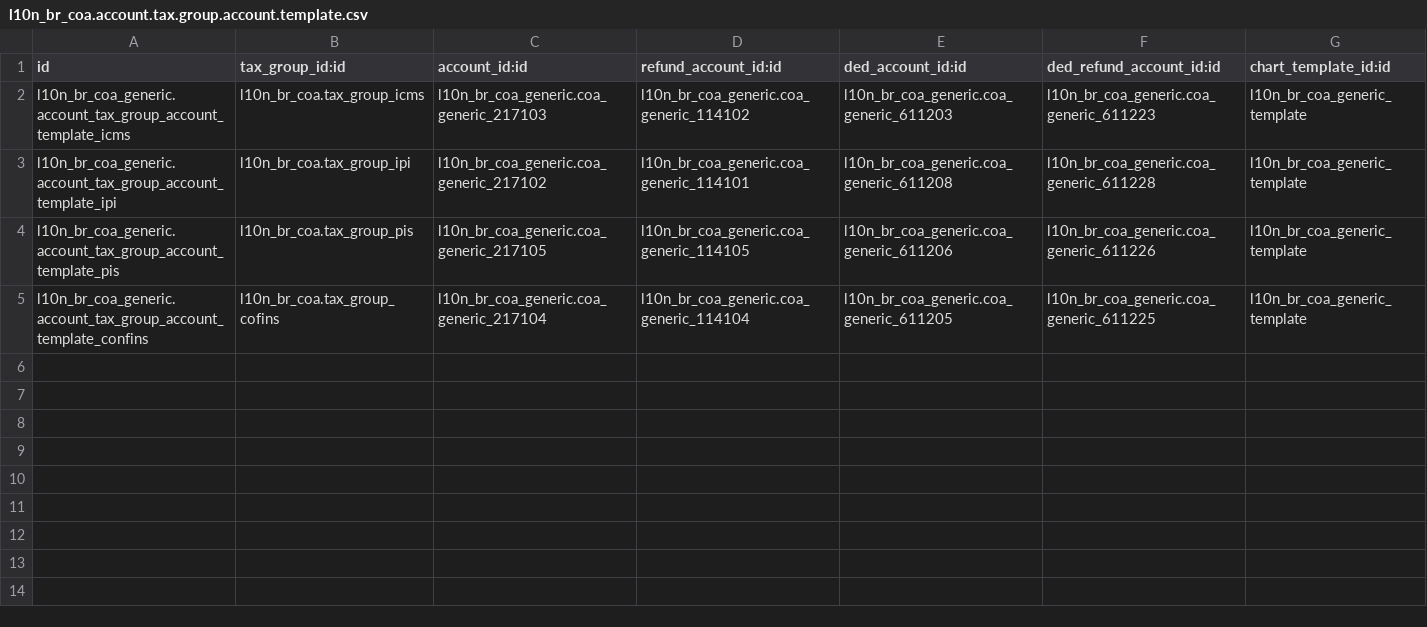
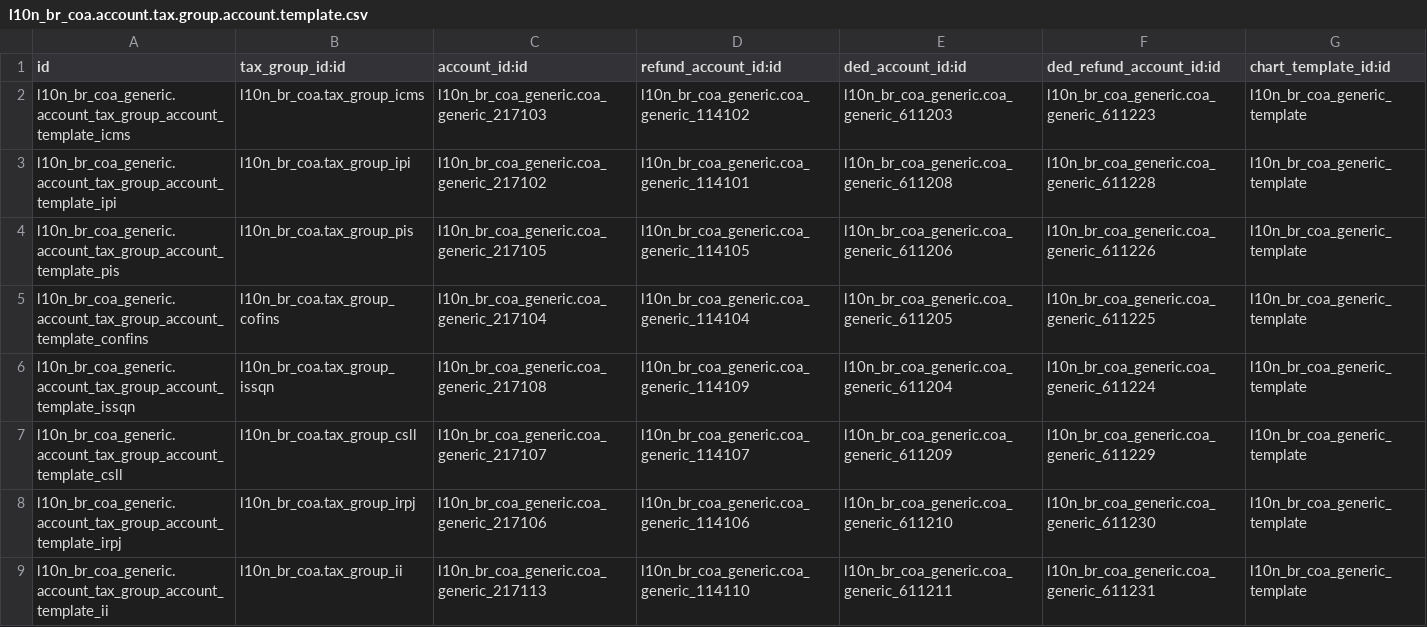
Before and after one commit to lmsis/l10n-brazil, a CSV file: l10n_br_coa_generic/data/l10n_br_coa.account.tax.group.account.template.csv, drawn as a sheet.

Commit message:
[IMP] l10n_br_coa_generic: add others account.tax.group.account.template

```diff
--- a/l10n_br_coa_generic/data/l10n_br_coa.account.tax.group.account.template.csv
+++ b/l10n_br_coa_generic/data/l10n_br_coa.account.tax.group.account.template.csv
@@ -5 +5,5 @@
 "l10n_br_coa_generic.account_tax_group_account_template_confins","l10n_br_coa.tax_group_cofins","l10n_br_coa_generic.coa_generic_217104","l10n_br_coa_generic.coa_generic_114104",l10n_br_coa_generic.coa_generic_611205,l10n_br_coa_generic.coa_generic_611225,l10n_br_coa_generic_template
+"l10n_br_coa_generic.account_tax_group_account_template_issqn","l10n_br_coa.tax_group_issqn","l10n_br_coa_generic.coa_generic_217108","l10n_br_coa_generic.coa_generic_114109",l10n_br_coa_generic.coa_generic_611204,l10n_br_coa_generic.coa_generic_611224,l10n_br_coa_generic_template
+"l10n_br_coa_generic.account_tax_group_account_template_csll","l10n_br_coa.tax_group_csll","l10n_br_coa_generic.coa_generic_217107","l10n_br_coa_generic.coa_generic_114107",l10n_br_coa_generic.coa_generic_611209,l10n_br_coa_generic.coa_generic_611229,l10n_br_coa_generic_template
+"l10n_br_coa_generic.account_tax_group_account_template_irpj","l10n_br_coa.tax_group_irpj","l10n_br_coa_generic.coa_generic_217106","l10n_br_coa_generic.coa_generic_114106",l10n_br_coa_generic.coa_generic_611210,l10n_br_coa_generic.coa_generic_611230,l10n_br_coa_generic_template
+"l10n_br_coa_generic.account_tax_group_account_template_ii","l10n_br_coa.tax_group_ii","l10n_br_coa_generic.coa_generic_217113","l10n_br_coa_generic.coa_generic_114110",l10n_br_coa_generic.coa_generic_611211,l10n_br_coa_generic.coa_generic_611231,l10n_br_coa_generic_template
```
Also changed, not shown: l10n_br_coa_generic/data/account.account.template.csv.
